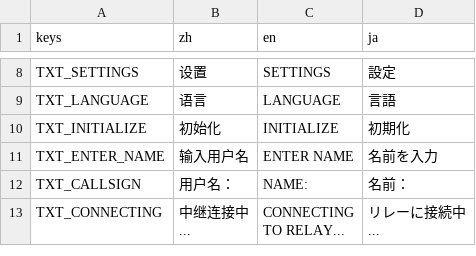
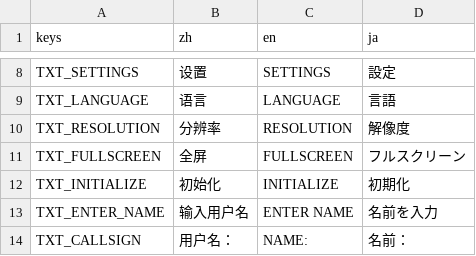
Before and after one commit to wanheng20031114/whgame_Tetris-godot, a CSV file: lang/translations.csv, drawn as a sheet; only a part is shown, gaps mark what is left out; the shorter side is filled out with more unchanged rows; the diff names each change by its address in the sheet, - before the commit and + after, or states it on an @@ line.

Commit message:
feat: implement user custom resolution and fullscreen settings with detailed comments

```diff
--- a/lang/translations.csv
+++ b/lang/translations.csv
+row 10: TXT_RESOLUTION | 分辨率 | RESOLUTION | 解像度
+row 11: TXT_FULLSCREEN | 全屏 | FULLSCREEN | フルスクリーン
```
Also changed, not shown: 6 other files.
